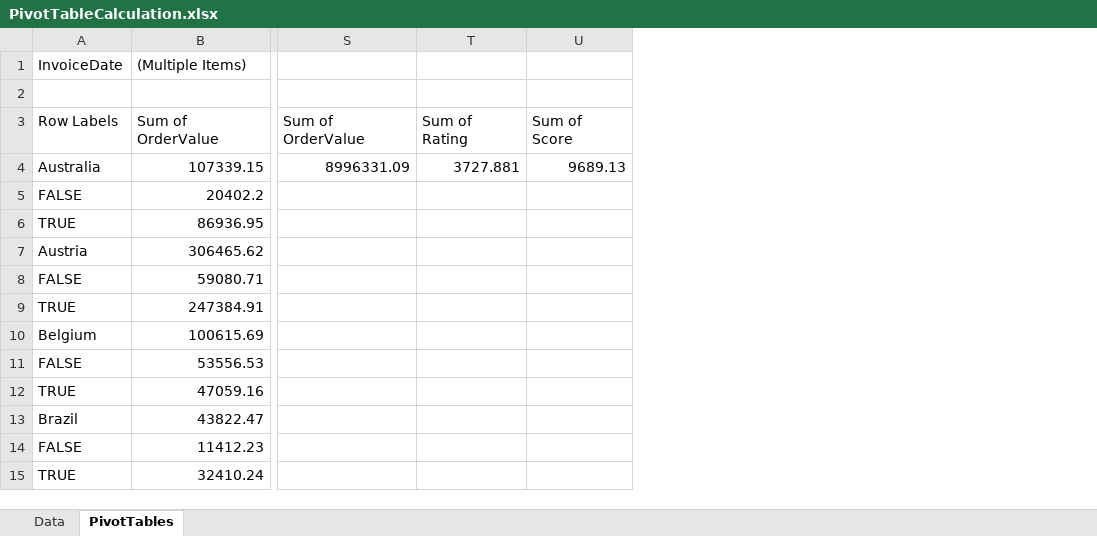
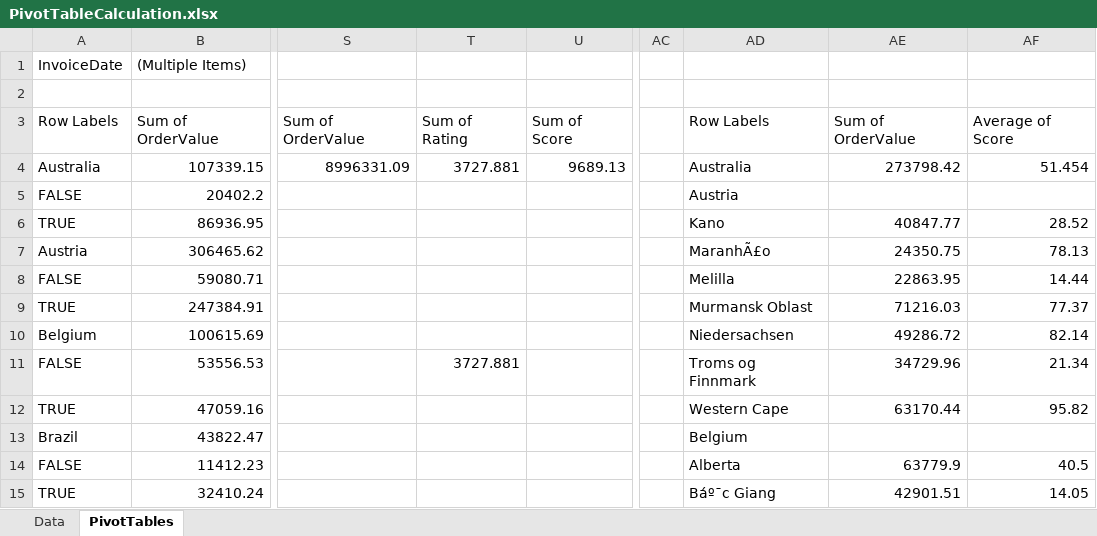
Before and after one commit to EPPlusSoftware/EPPlus, an Excel workbook: src/EPPlusTest/Workbooks/PivotTableCalculation.xlsx, sheet PivotTables, drawn as a sheet; only a part is shown, gaps mark what is left out; values as stored, in another font and other column widths than the file's, no borders; the diff names each change by its address in the sheet, - before the commit and + after, or states it on an @@ line.

Commit message:
Added CalculatedData property

```diff
--- a/src/EPPlusTest/Workbooks/PivotTableCalculation.xlsx (sheet PivotTables)
+++ b/src/EPPlusTest/Workbooks/PivotTableCalculation.xlsx (sheet PivotTables)
+column AC, empty
+column AD, rows 3-15: Row Labels | Australia | Austria | Kano | MaranhÃ£o | Melilla | Murmansk Oblast | Niedersachsen | Troms og Finnmark | Western Cape | Belgium | Alberta | Báº¯c Giang
+column AE, rows 3-15: Sum of OrderValue | 273798.42 |  | 40847.77 | 24350.75 | 22863.95 | 71216.03 | 49286.72 | 34729.96 | 63170.44 |  | 63779.9 | 42901.51
+column AF, rows 3-15: Average of Score | 51.454 |  | 28.52 | 78.13 | 14.44 | 77.37 | 82.14 | 21.34 | 95.82 |  | 40.5 | 14.05
-T11: (empty)
+T11: 3727.881
```
Also changed, not shown: 13 other files.
